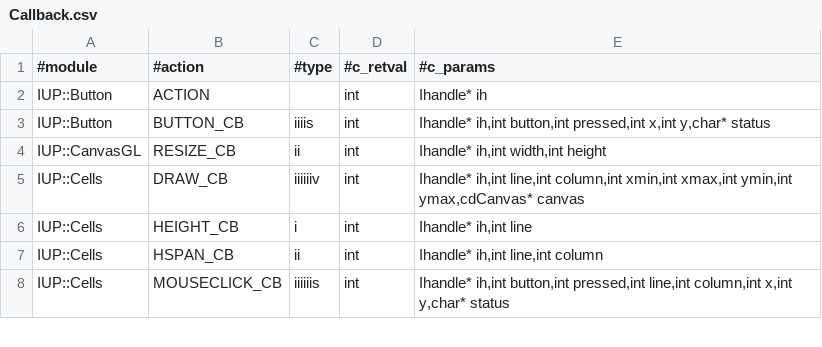
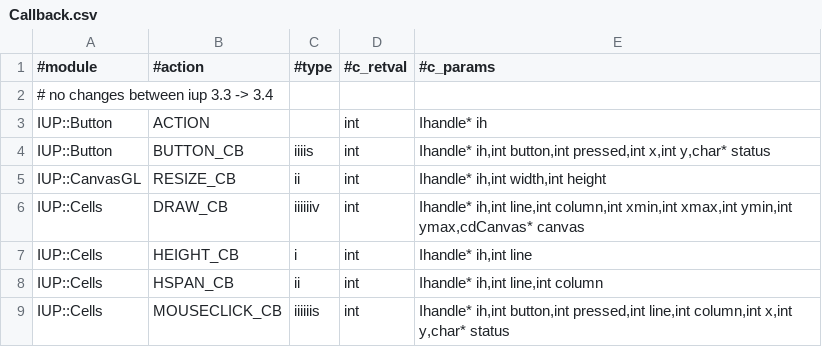
Before and after one commit to kmx/perl-iup, a CSV file: _generators/Callback.csv, drawn as a sheet; only a part is shown.

```diff
--- a/_generators/Callback.csv
+++ b/_generators/Callback.csv
@@ -1,2 +1,3 @@
 #module;#action;#type;#c_retval;#c_params
+# no changes between iup 3.3 -> 3.4
 IUP::Button;ACTION;;int;Ihandle* ih
```
Also changed, not shown: _generators/Attribute.csv, 4 other files.
